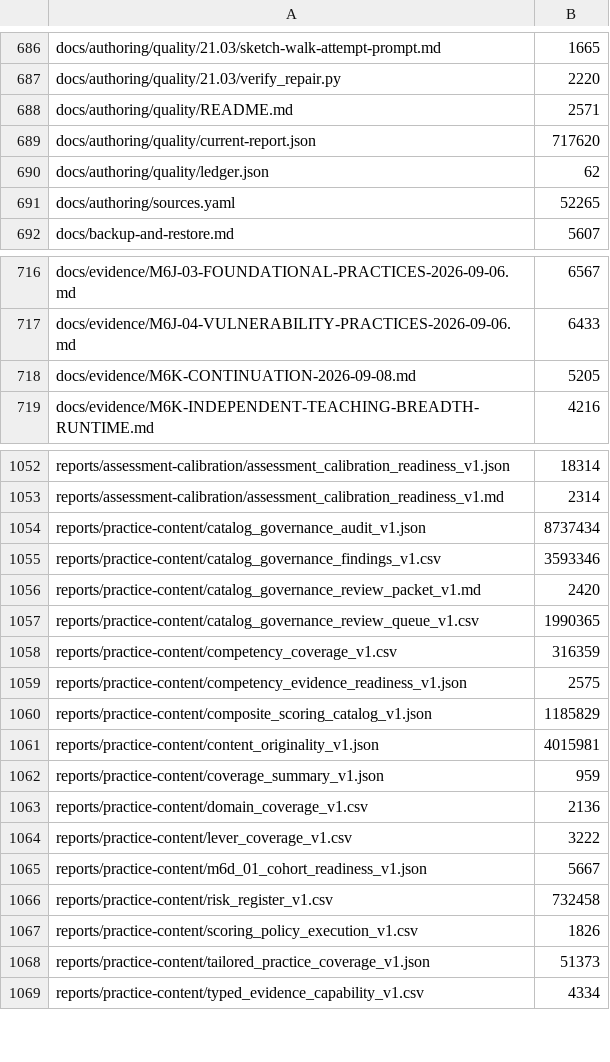
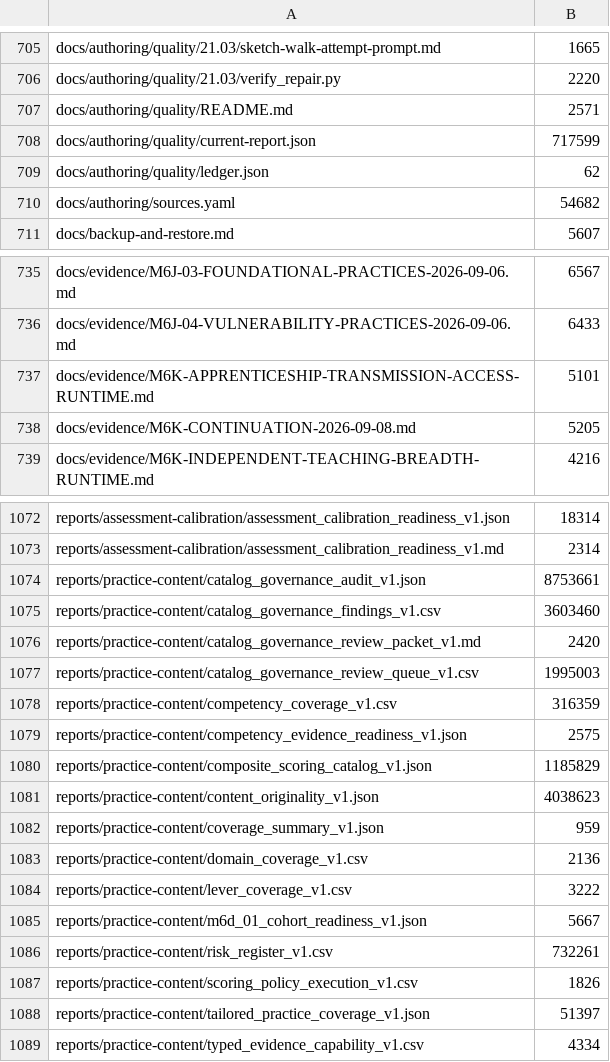
Before and after one commit to tranquilWorks/gitg-self-host, a TSV file: MANIFEST.tsv, drawn as a sheet; only a part is shown, gaps mark what is left out; the diff covers the shown part only.

```diff
--- a/MANIFEST.tsv
+++ b/MANIFEST.tsv
@@ -688,5 +707,5 @@ docs/authoring/quality/21.03/verify_repair.py	2220
 docs/authoring/quality/README.md	2571
-docs/authoring/quality/current-report.json	717620
+docs/authoring/quality/current-report.json	717599
 docs/authoring/quality/ledger.json	62
-docs/authoring/sources.yaml	52265
+docs/authoring/sources.yaml	54682
 docs/backup-and-restore.md	5607
@@ -717,2 +736,3 @@ docs/evidence/M6J-03-FOUNDATIONAL-PRACTICES-2026-09-06.md	6567
 docs/evidence/M6J-04-VULNERABILITY-PRACTICES-2026-09-06.md	6433
+docs/evidence/M6K-APPRENTICESHIP-TRANSMISSION-ACCESS-RUNTIME.md	5101
 docs/evidence/M6K-CONTINUATION-2026-09-08.md	5205
@@ -1053,6 +1073,6 @@ reports/assessment-calibration/assessment_calibration_readiness_v1.json	18314
 reports/assessment-calibration/assessment_calibration_readiness_v1.md	2314
-reports/practice-content/catalog_governance_audit_v1.json	8737434
-reports/practice-content/catalog_governance_findings_v1.csv	3593346
+reports/practice-content/catalog_governance_audit_v1.json	8753661
+reports/practice-content/catalog_governance_findings_v1.csv	3603460
 reports/practice-content/catalog_governance_review_packet_v1.md	2420
-reports/practice-content/catalog_governance_review_queue_v1.csv	1990365
+reports/practice-content/catalog_governance_review_queue_v1.csv	1995003
 reports/practice-content/competency_coverage_v1.csv	316359
@@ -1060,3 +1080,3 @@ reports/practice-content/competency_evidence_readiness_v1.json	2575
 reports/practice-content/composite_scoring_catalog_v1.json	1185829
-reports/practice-content/content_originality_v1.json	4015981
+reports/practice-content/content_originality_v1.json	4038623
 reports/practice-content/coverage_summary_v1.json	959
@@ -1065,5 +1085,5 @@ reports/practice-content/lever_coverage_v1.csv	3222
 reports/practice-content/m6d_01_cohort_readiness_v1.json	5667
-reports/practice-content/risk_register_v1.csv	732458
+reports/practice-content/risk_register_v1.csv	732261
 reports/practice-content/scoring_policy_execution_v1.csv	1826
-reports/practice-content/tailored_practice_coverage_v1.json	51373
+reports/practice-content/tailored_practice_coverage_v1.json	51397
 reports/practice-content/typed_evidence_capability_v1.csv	4334
```
Also changed, not shown: 20 added rows and 11 edited cells elsewhere in this file, reports/practice-content/competency_coverage_v1.csv, reports/practice-content/risk_register_v1.csv, 49 other files.
